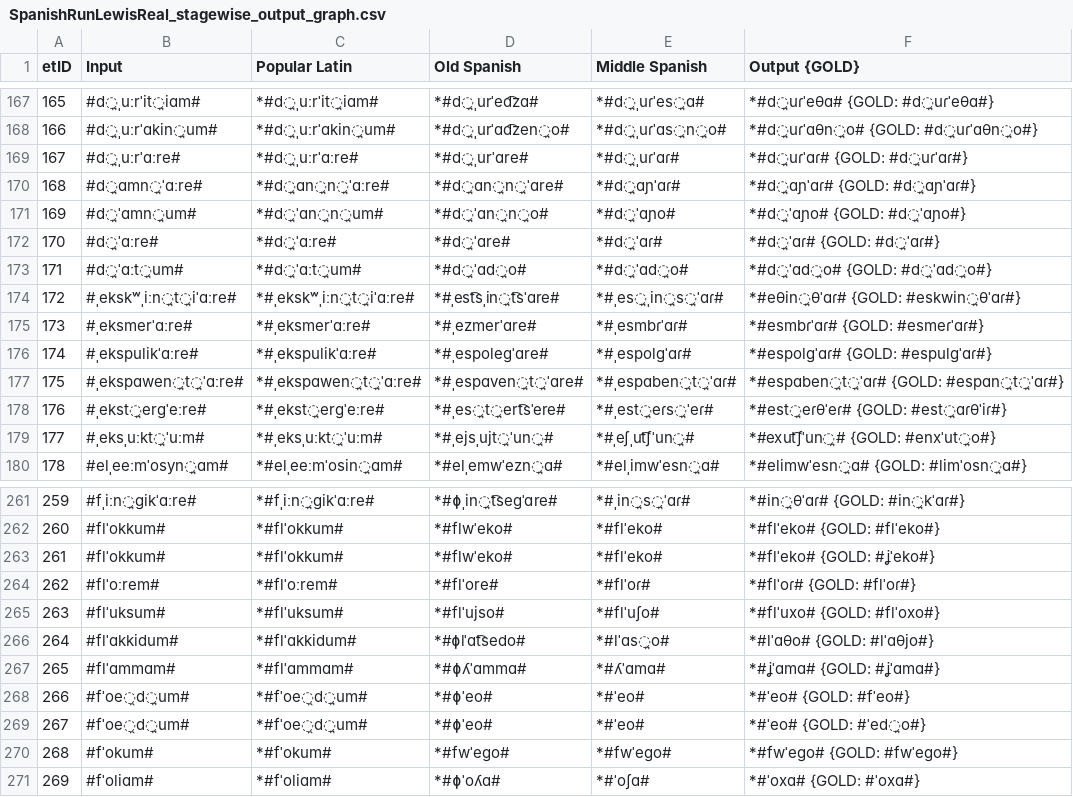
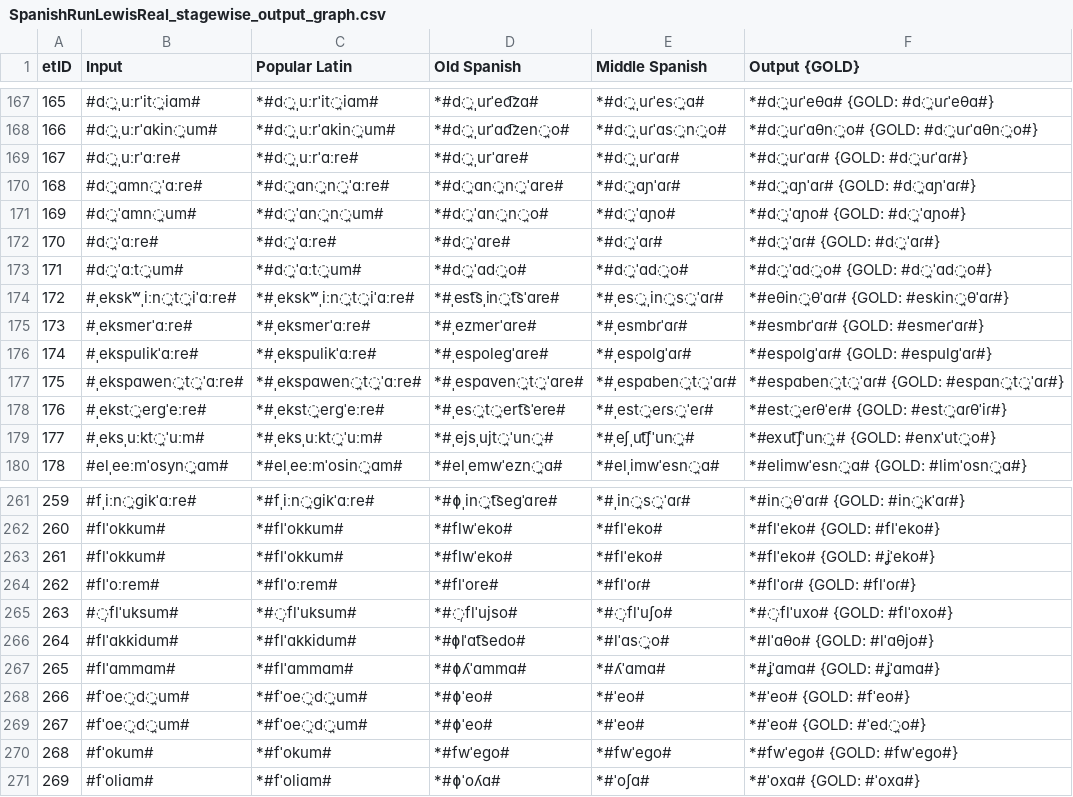
Before and after one commit to lfetting1/SpanishCFR, a CSV file: SpanishRunLewisReal/SpanishRunLewisReal_stagewise_output_graph.csv, drawn as a sheet; only a part is shown, gaps mark what is left out.

```diff
--- a/SpanishRunLewisReal/SpanishRunLewisReal_stagewise_output_graph.csv
+++ b/SpanishRunLewisReal/SpanishRunLewisReal_stagewise_output_graph.csv
@@ -173,3 +173,3 @@ etID  | Input | Popular Latin | Old Spanish | Middle Spanish | Output {GOLD}
 171    | #d̪ˈɑːt̪um# | *#d̪ˈɑːt̪um# | *#d̪ˈɑd̪o# | *#d̪ˈɑd̪o# | *#d̪ˈɑd̪o# {GOLD: #d̪ˈɑd̪o#}
-172    | #ˌekskʷˌiːn̪t̪iˈɑːre# | *#ˌekskʷˌiːn̪t̪iˈɑːre# | *#ˌest͡sˌin̪t͡sˈɑre# | *#ˌes̪ˌin̪s̪ˈɑɾ# | *#eθin̪θˈɑɾ# {GOLD: #eskwin̪θˈɑɾ#}
+172    | #ˌekskʷˌiːn̪t̪iˈɑːre# | *#ˌekskʷˌiːn̪t̪iˈɑːre# | *#ˌest͡sˌin̪t͡sˈɑre# | *#ˌes̪ˌin̪s̪ˈɑɾ# | *#eθin̪θˈɑɾ# {GOLD: #eskin̪θˈɑɾ#}
 173    | #ˌeksmerˈɑːre# | *#ˌeksmerˈɑːre# | *#ˌezmerˈɑre# | *#ˌesmbɾˈɑɾ# | *#esmbɾˈɑɾ# {GOLD: #esmeɾˈɑɾ#}
@@ -264,3 +264,3 @@ etID  | Input | Popular Latin | Old Spanish | Middle Spanish | Output {GOLD}
 262    | #flˈoːrem# | *#flˈoːrem# | *#flˈore# | *#flˈoɾ# | *#flˈoɾ# {GOLD: #flˈoɾ#}
-263    | #flˈuksum# | *#flˈuksum# | *#flˈujso# | *#flˈuʃo# | *#flˈuxo# {GOLD: #flˈoxo#}
+263    | #̩flˈuksum# | *#̩flˈuksum# | *#̩flˈujso# | *#̩flˈuʃo# | *#̩flˈuxo# {GOLD: #flˈoxo#}
 264    | #flˈɑkkidum# | *#flˈɑkkidum# | *#ɸlˈɑt͡sedo# | *#lˈɑs̪o# | *#lˈɑθo# {GOLD: #lˈɑθjo#}
```
Also changed, not shown: SpanishRunLewisReal/SpanishRunLewisReal_rulewise_output_graph.csv, SpanishRunLewisReal/resultEditDistances.csv, 6 other files.
